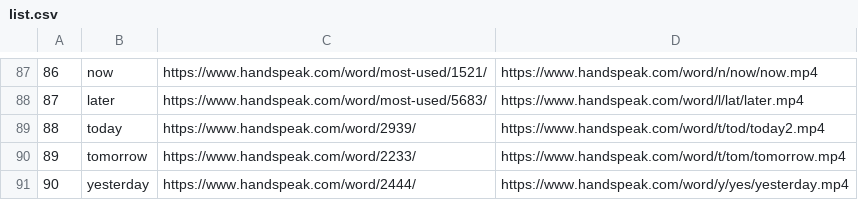
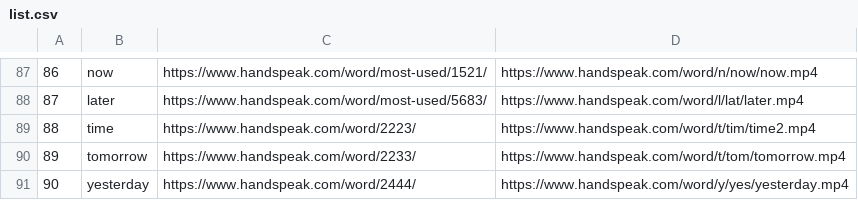
Before and after one commit to AlpacaMoon/sign-language-recognition, a CSV file: reference/action/list.csv, drawn as a sheet; only a part is shown, gaps mark what is left out.

```diff
--- a/reference/action/list.csv
+++ b/reference/action/list.csv
@@ -88,3 +88,3 @@
 87,later,https://www.handspeak.com/word/most-used/5683/,https://www.handspeak.com/word/l/lat/later.mp4
-88,today,https://www.handspeak.com/word/2939/,https://www.handspeak.com/word/t/tod/today2.mp4
+88,time,https://www.handspeak.com/word/2223/,https://www.handspeak.com/word/t/tim/time2.mp4
 89,tomorrow,https://www.handspeak.com/word/2233/,https://www.handspeak.com/word/t/tom/tomorrow.mp4
```
Also changed, not shown: action-recognition/action-labels.csv, 32 other files.
